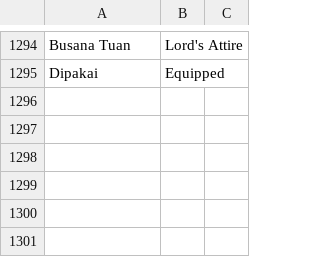
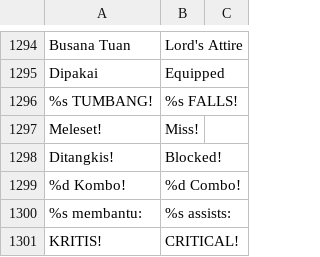
Before and after one commit to microaltech/tlg, a TSV file: translations/en.tsv, drawn as a sheet; only a part is shown, gaps mark what is left out.

```diff
--- a/translations/en.tsv
+++ b/translations/en.tsv
@@ -1295 +1295,7 @@ Busana Tuan	Lord's Attire
 Dipakai	Equipped
+%s TUMBANG!	%s FALLS!
+Meleset!	Miss!
+Ditangkis!	Blocked!
+%d Kombo!	%d Combo!
+%s membantu:	%s assists:
+KRITIS!	CRITICAL!
```
Also changed, not shown: 8 other files.
